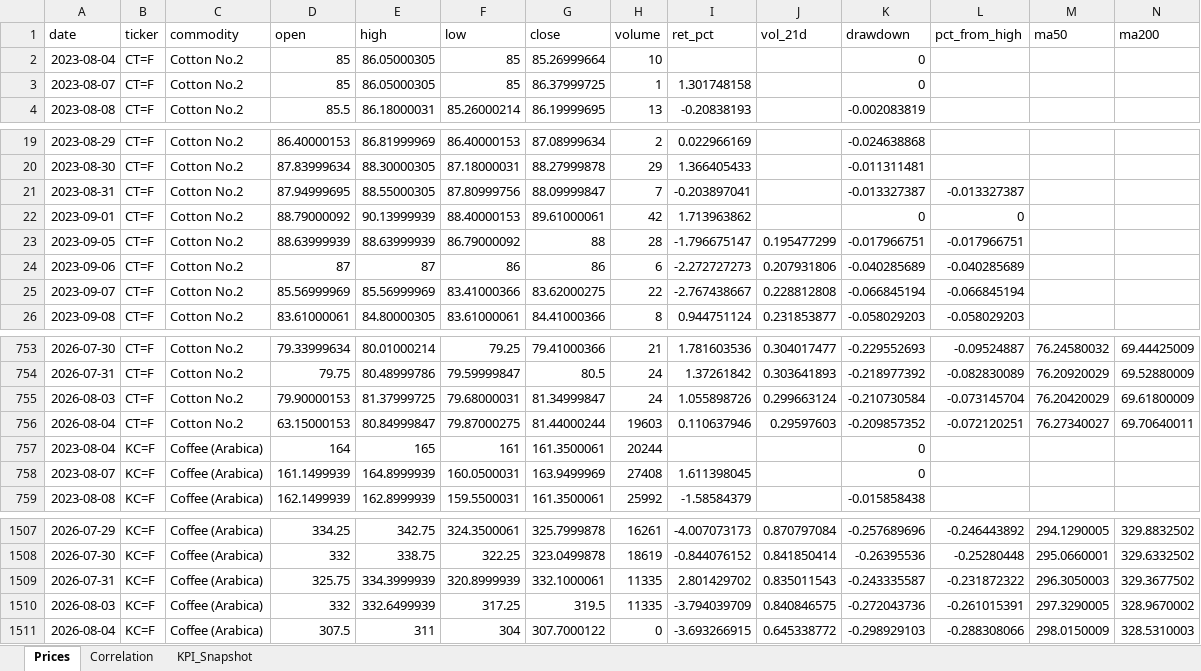
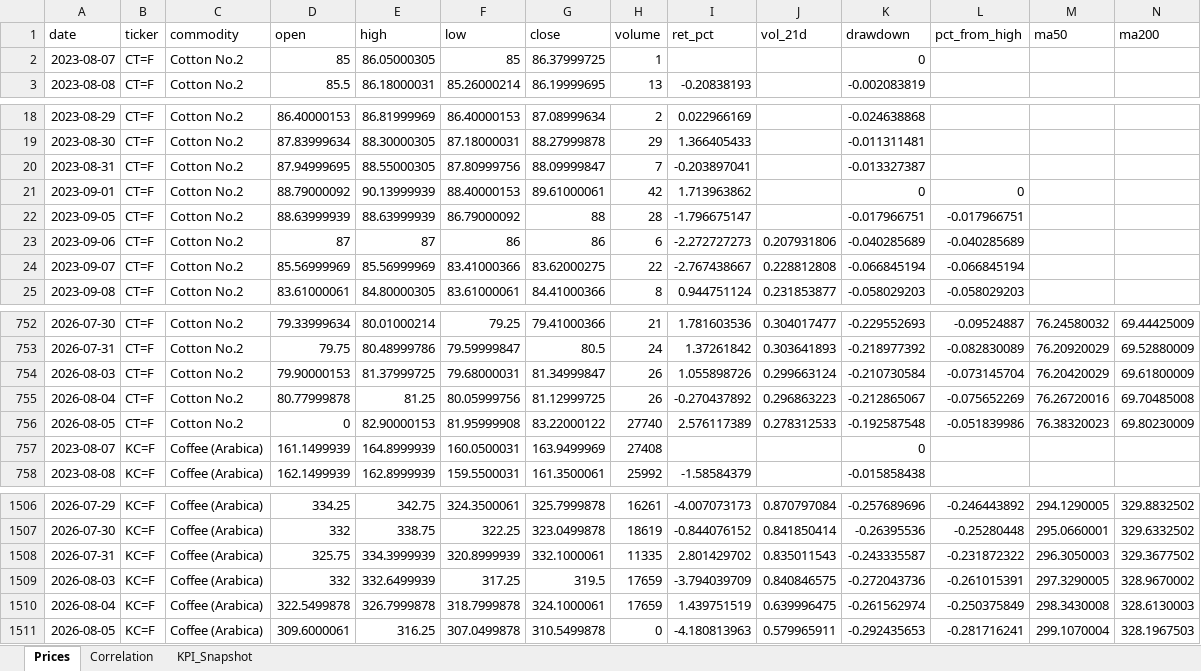
Before and after one commit to rodrigo-carfon/rodrigo-carfon.github.io, an Excel workbook: commodity-risk-dashboard/data/commodities_powerbi.xlsx, sheet Prices, drawn as a sheet; only a part is shown, gaps mark what is left out; values as stored, in another font and other column widths than the file's, no borders; removed rows and columns are numbered as before the commit, all else as after; rows hold the shown columns only; the diff covers the shown part only; the diff names each change by its address in the sheet, - before the commit and + after, or states it on an @@ line.

```diff
--- a/commodity-risk-dashboard/data/commodities_powerbi.xlsx (sheet Prices)
+++ b/commodity-risk-dashboard/data/commodities_powerbi.xlsx (sheet Prices)
-row 2: 2023-08-04 | CT=F | Cotton No.2 | 85 | 86.05000305 | 85 | 85.26999664 | 10 |  |  | 0
-I2 (ret_pct): 1.301748158
+I2 (ret_pct): (empty)
-L20 (pct_from_high): -0.013327387
+L20 (pct_from_high): (empty)
-J22 (vol_21d): 0.195477299
+J22 (vol_21d): (empty)
-H754 (volume): 24
+H754 (volume): 26
-D755 (open): 63.15000153
+D755 (open): 80.77999878
-E755 (high): 80.84999847
+E755 (high): 81.25
-F755 (low): 79.87000275
+F755 (low): 80.05999756
-G755 (close): 81.44000244
+G755 (close): 81.12999725
-H755 (volume): 19603
+H755 (volume): 26
-I755 (ret_pct): 0.110637946
+I755 (ret_pct): -0.270437892
-J755 (vol_21d): 0.29597603
+J755 (vol_21d): 0.296863223
-K755 (drawdown): -0.209857352
+K755 (drawdown): -0.212865067
-L755 (pct_from_high): -0.072120251
+L755 (pct_from_high): -0.075652269
-M755 (ma50): 76.27340027
+M755 (ma50): 76.26720016
-N755 (ma200): 69.70640011
+N755 (ma200): 69.70485008
-row 757: 2023-08-04 | KC=F | Coffee (Arabica) | 164 | 165 | 161 | 161.3500061 | 20244 |  |  | 0
+row 756: 2026-08-05 | CT=F | Cotton No.2 | 0 | 82.90000153 | 81.95999908 | 83.22000122 | 27740 | 2.576117389 | 0.278312533 | -0.192587548 | -0.051839986 | 76.38320023 | 69.80230009
-I757 (ret_pct): 1.611398045
+I757 (ret_pct): (empty)
-H1509 (volume): 11335
+H1509 (volume): 17659
-D1510 (open): 307.5
+D1510 (open): 322.5499878
-E1510 (high): 311
+E1510 (high): 326.7999878
-F1510 (low): 304
+F1510 (low): 318.7999878
-G1510 (close): 307.7000122
+G1510 (close): 324.1000061
-H1510 (volume): 0
+H1510 (volume): 17659
-I1510 (ret_pct): -3.693266915
+I1510 (ret_pct): 1.439751519
-J1510 (vol_21d): 0.645338772
+J1510 (vol_21d): 0.639996475
-K1510 (drawdown): -0.298929103
+K1510 (drawdown): -0.261562974
-L1510 (pct_from_high): -0.288308066
+L1510 (pct_from_high): -0.250375849
-M1510 (ma50): 298.0150009
+M1510 (ma50): 298.3430008
-N1510 (ma200): 328.5310003
+N1510 (ma200): 328.6130003
+row 1511: 2026-08-05 | KC=F | Coffee (Arabica) | 309.6000061 | 316.25 | 307.0499878 | 310.5499878 | 0 | -4.180813963 | 0.579965911 | -0.292435653 | -0.281716241 | 299.1070004 | 328.1967503
```
Also changed, not shown: 6 edited cells elsewhere in this sheet, sheet KPI_Snapshot, sheet Correlation, 6 other files.
